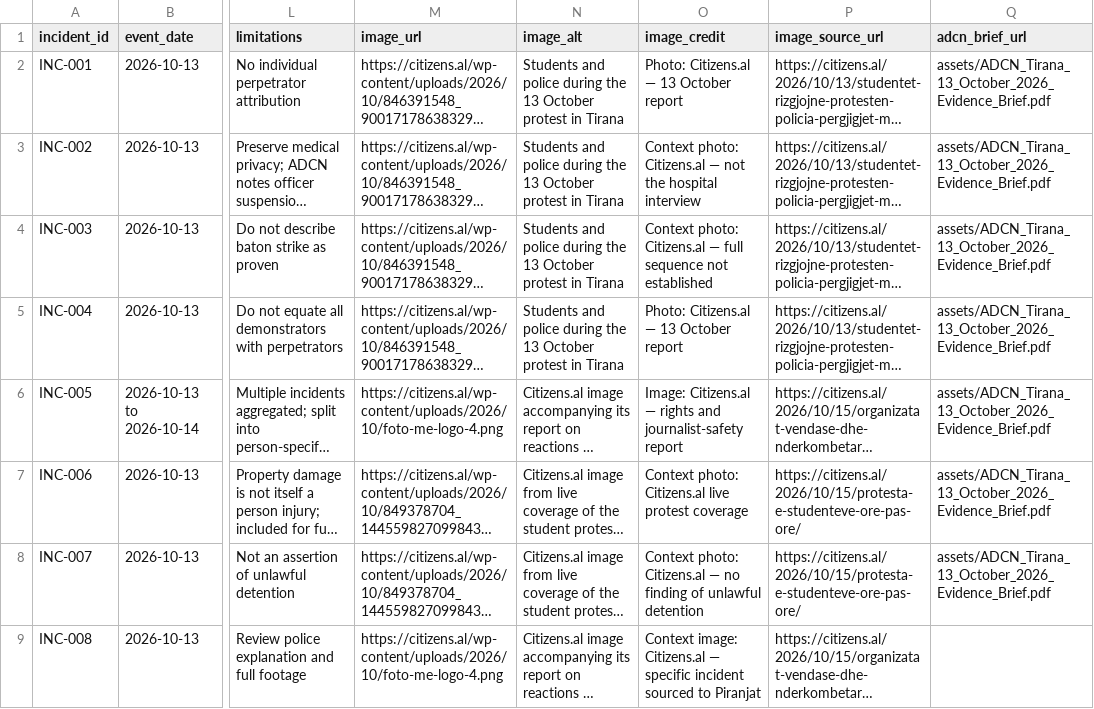
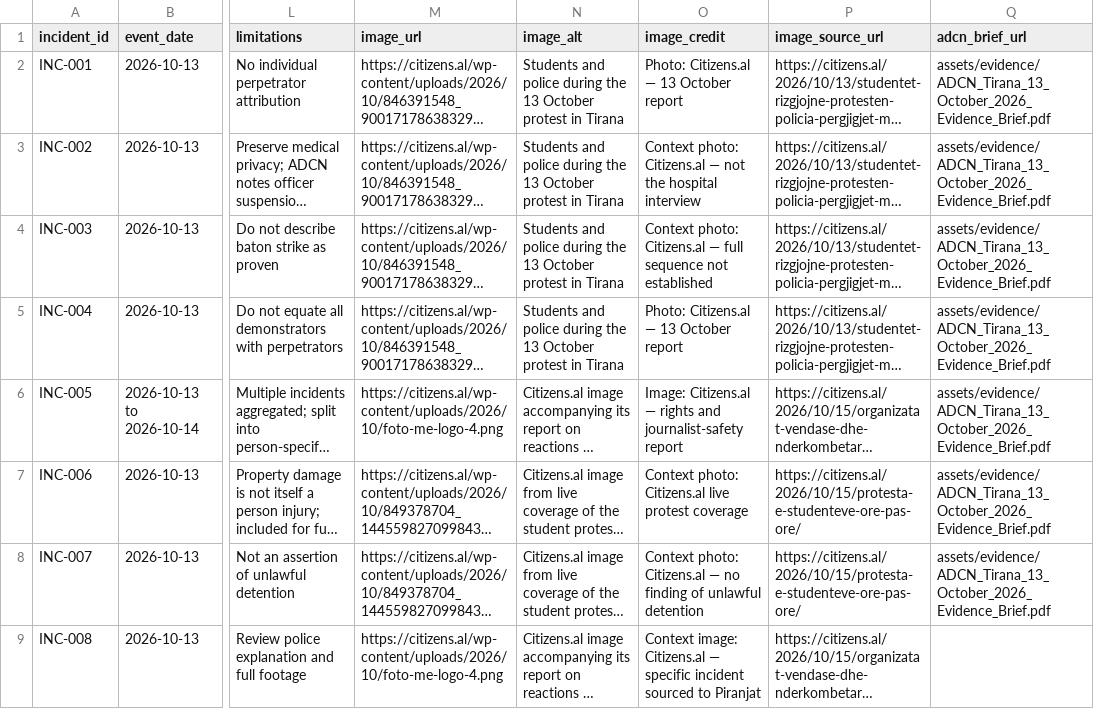
Before and after one commit to IllyrianBrains/outreach, a CSV file: docs/assets/incidents.csv, drawn as a sheet; only a part is shown, gaps mark what is left out; long unchanged cells end in …; the diff names each change by its address in the sheet, - before the commit and + after, or states it on an @@ line.

```diff
--- a/docs/assets/incidents.csv
+++ b/docs/assets/incidents.csv
-Q2:Q8 (adcn_brief_url): assets/ADCN_Tirana_13_October_2026_Evidence_Brief.pdf
+Q2:Q8 (adcn_brief_url): assets/evidence/ADCN_Tirana_13_October_2026_Evidence_Brief.pdf
```
Also changed, not shown: docs/assets/incident_evidence.csv, docs/assets/media_coverage.csv, 19 other files.
